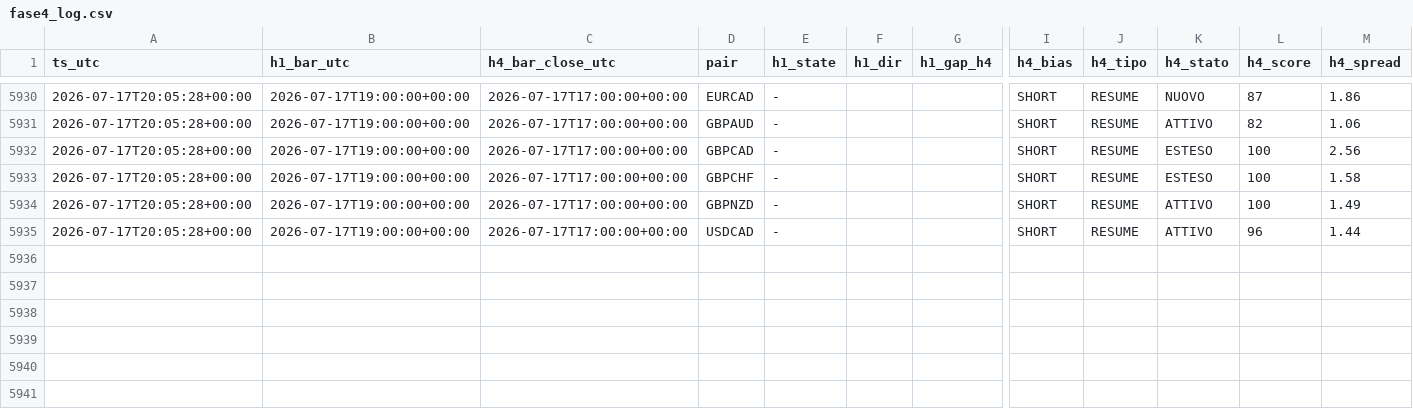
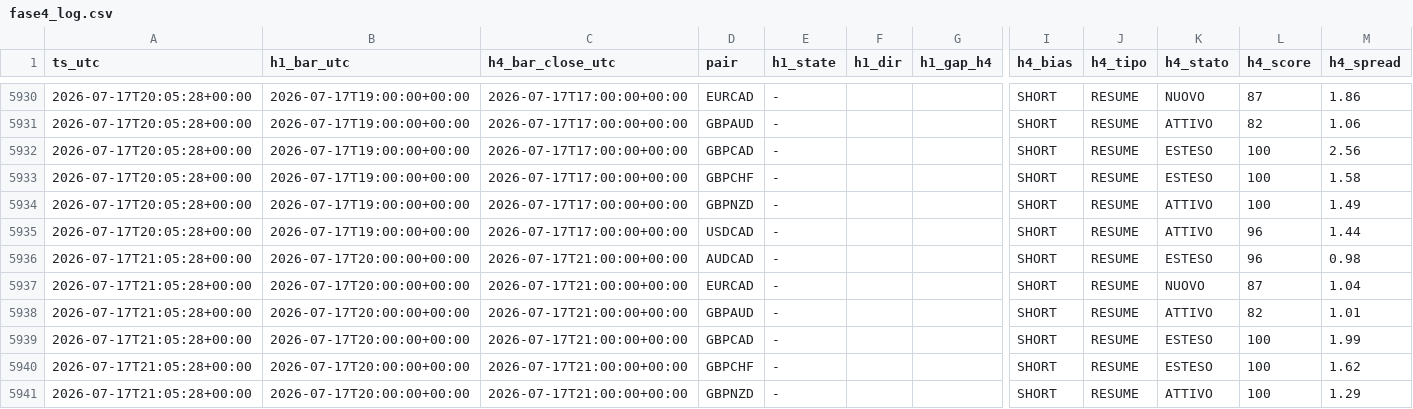
Before and after one commit to Philoleo2/fx-bias-radar-engine, a CSV file: reports/prerottura/fase4_log.csv, drawn as a sheet; only a part is shown, gaps mark what is left out; rows hold the shown columns only; the diff names each change by its address in the sheet, - before the commit and + after, or states it on an @@ line.

```diff
--- a/reports/prerottura/fase4_log.csv
+++ b/reports/prerottura/fase4_log.csv
+row 5936: 2026-07-17T21:05:28+00:00 | 2026-07-17T20:00:00+00:00 | 2026-07-17T21:00:00+00:00 | AUDCAD | - |  |  | SHORT | RESUME | ESTESO | 96 | 0.98
+row 5937: 2026-07-17T21:05:28+00:00 | 2026-07-17T20:00:00+00:00 | 2026-07-17T21:00:00+00:00 | EURCAD | - |  |  | SHORT | RESUME | NUOVO | 87 | 1.04
+row 5938: 2026-07-17T21:05:28+00:00 | 2026-07-17T20:00:00+00:00 | 2026-07-17T21:00:00+00:00 | GBPAUD | - |  |  | SHORT | RESUME | ATTIVO | 82 | 1.01
+row 5939: 2026-07-17T21:05:28+00:00 | 2026-07-17T20:00:00+00:00 | 2026-07-17T21:00:00+00:00 | GBPCAD | - |  |  | SHORT | RESUME | ESTESO | 100 | 1.99
+row 5940: 2026-07-17T21:05:28+00:00 | 2026-07-17T20:00:00+00:00 | 2026-07-17T21:00:00+00:00 | GBPCHF | - |  |  | SHORT | RESUME | ESTESO | 100 | 1.62
+row 5941: 2026-07-17T21:05:28+00:00 | 2026-07-17T20:00:00+00:00 | 2026-07-17T21:00:00+00:00 | GBPNZD | - |  |  | SHORT | RESUME | ATTIVO | 100 | 1.29
```
Also changed, not shown: 1 other file.
